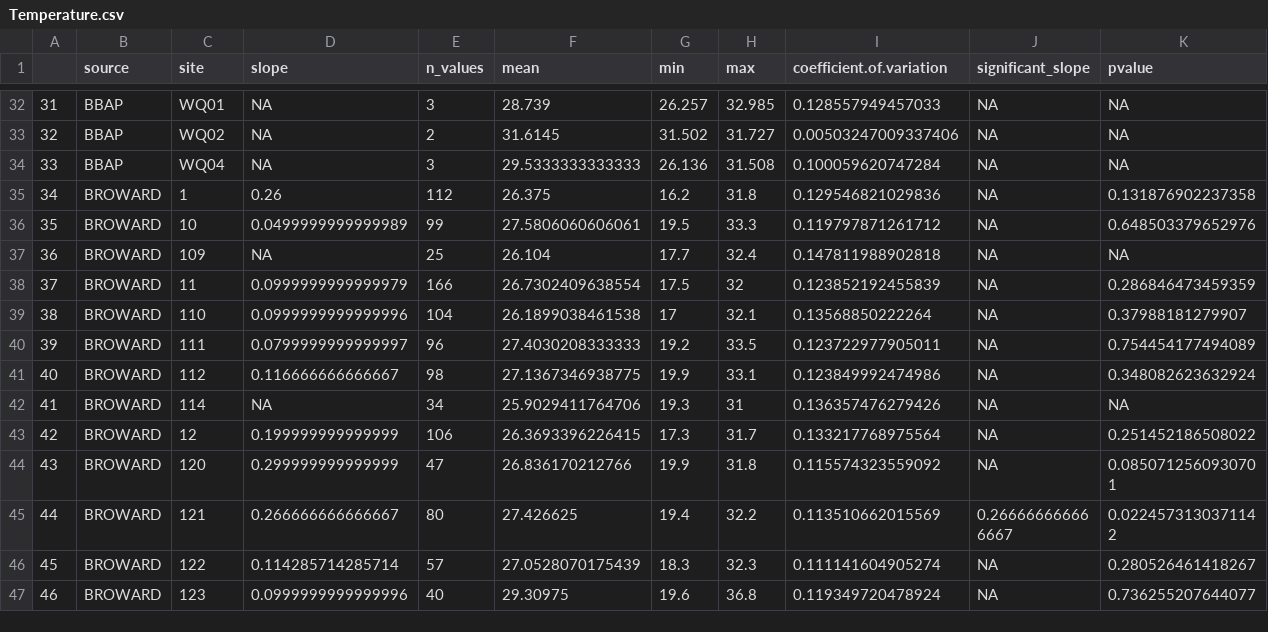
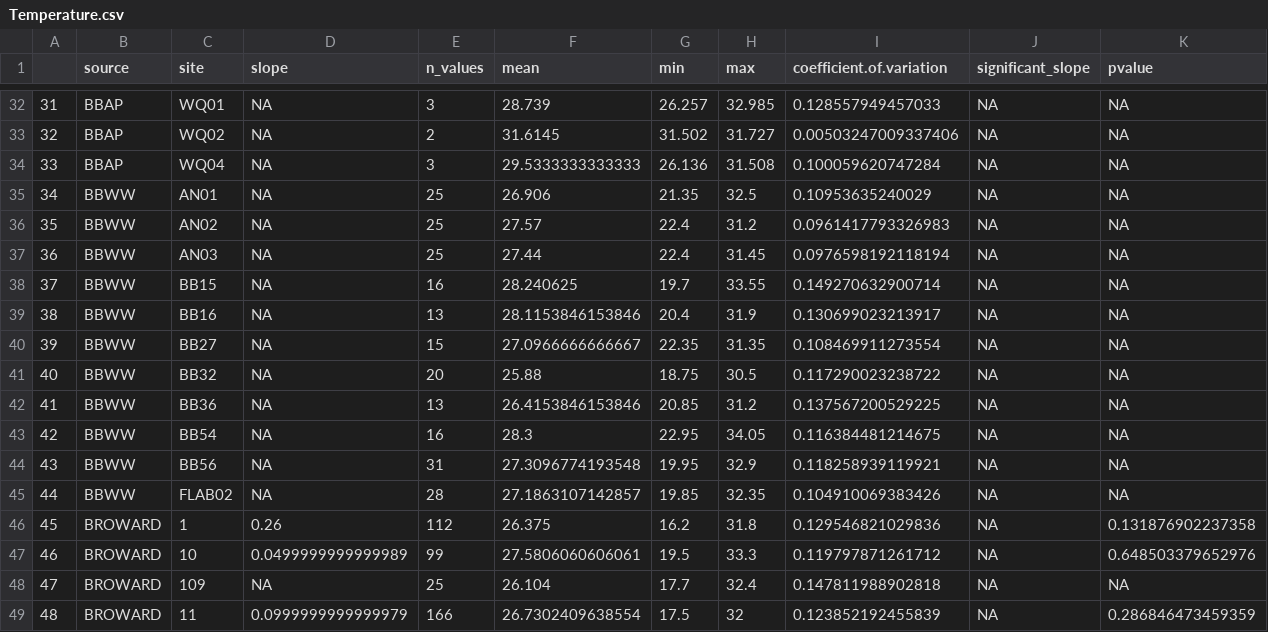
Before and after one commit to USF-IMARS/FCRWQDC_data_ingest, a CSV file: data/exports/seasonal-mann-kendall-stats/Temperature.csv, drawn as a sheet; only a part is shown, gaps mark what is left out; the shorter side is filled out with more unchanged rows; addresses are those after the commit; the diff names each change by its address in the sheet, - before the commit and + after, or states it on an @@ line.

```diff
--- a/data/exports/seasonal-mann-kendall-stats/Temperature.csv
+++ b/data/exports/seasonal-mann-kendall-stats/Temperature.csv
+row 35: 34 | BBWW | AN01 | NA | 25 | 26.906 | 21.35 | 32.5 | 0.10953635240029 | NA | NA
+row 36: 35 | BBWW | AN02 | NA | 25 | 27.57 | 22.4 | 31.2 | 0.0961417793326983 | NA | NA
+row 37: 36 | BBWW | AN03 | NA | 25 | 27.44 | 22.4 | 31.45 | 0.0976598192118194 | NA | NA
+row 38: 37 | BBWW | BB15 | NA | 16 | 28.240625 | 19.7 | 33.55 | 0.149270632900714 | NA | NA
+row 39: 38 | BBWW | BB16 | NA | 13 | 28.1153846153846 | 20.4 | 31.9 | 0.130699023213917 | NA | NA
+row 40: 39 | BBWW | BB27 | NA | 15 | 27.0966666666667 | 22.35 | 31.35 | 0.108469911273554 | NA | NA
+row 41: 40 | BBWW | BB32 | NA | 20 | 25.88 | 18.75 | 30.5 | 0.117290023238722 | NA | NA
+row 42: 41 | BBWW | BB36 | NA | 13 | 26.4153846153846 | 20.85 | 31.2 | 0.137567200529225 | NA | NA
+row 43: 42 | BBWW | BB54 | NA | 16 | 28.3 | 22.95 | 34.05 | 0.116384481214675 | NA | NA
+row 44: 43 | BBWW | BB56 | NA | 31 | 27.3096774193548 | 19.95 | 32.9 | 0.118258939119921 | NA | NA
+row 45: 44 | BBWW | FLAB02 | NA | 28 | 27.1863107142857 | 19.85 | 32.35 | 0.104910069383426 | NA | NA
@@ column A renumbered from row 46 down @@
```
Also changed, not shown: data/exports/seasonal-mann-kendall-stats/Dissolved_Oxygen.csv, data/exports/seasonal-mann-kendall-stats/Salinity.csv, 24 other files.
